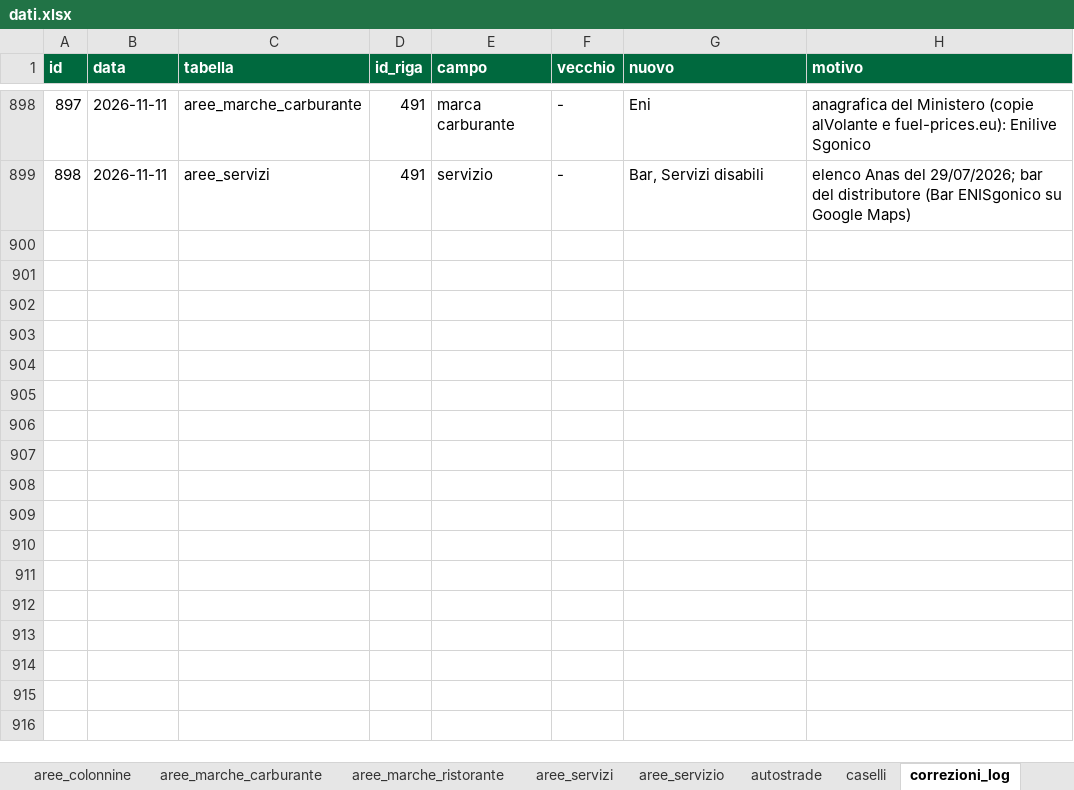
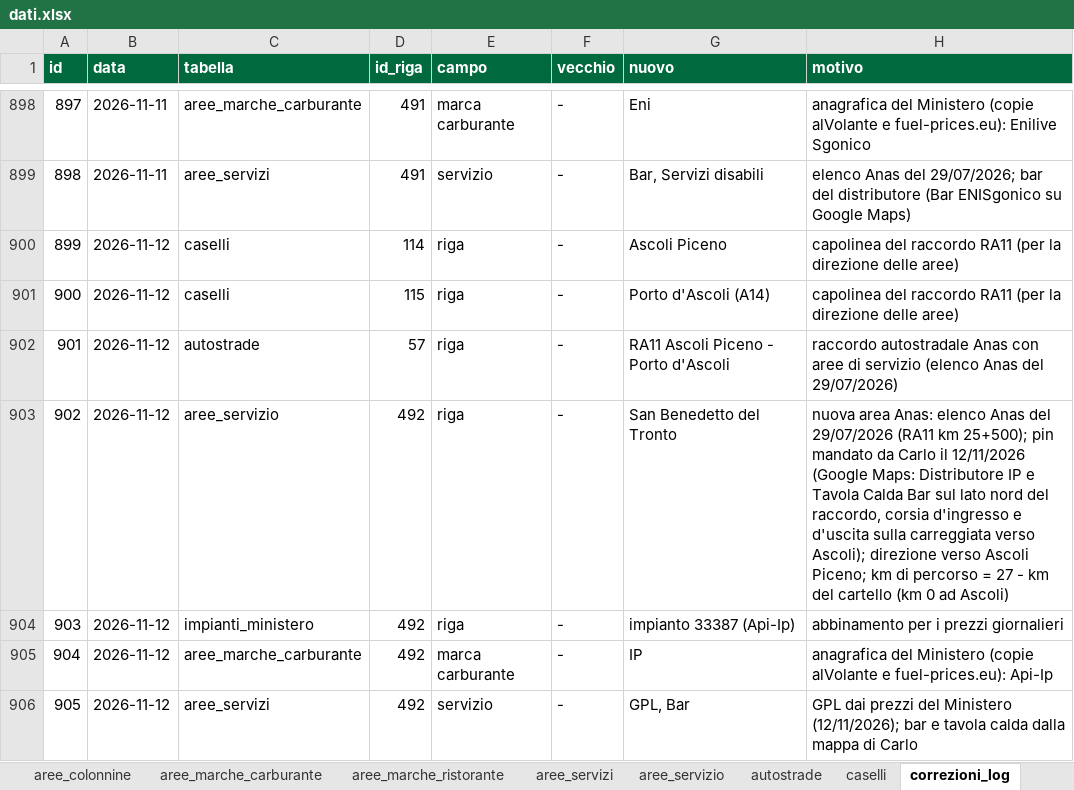
Before and after one commit to csantacroce/iviaggi-dati, an Excel workbook: source/dati.xlsx, sheet correzioni_log, drawn as a sheet; only a part is shown, gaps mark what is left out; values as stored, in another font and other column widths than the file's, no borders; the diff names each change by its address in the sheet, - before the commit and + after, or states it on an @@ line.

```diff
--- a/source/dati.xlsx (sheet correzioni_log)
+++ b/source/dati.xlsx (sheet correzioni_log)
+row 900: 899 | 2026-11-12 | caselli | 114 | riga | - | Ascoli Piceno | capolinea del raccordo RA11 (per la direzione delle aree)
+row 901: 900 | 2026-11-12 | caselli | 115 | riga | - | Porto d'Ascoli (A14) | capolinea del raccordo RA11 (per la direzione delle aree)
+row 902: 901 | 2026-11-12 | autostrade | 57 | riga | - | RA11 Ascoli Piceno - Porto d'Ascoli | raccordo autostradale Anas con aree di servizio (elenco Anas del 29/07/2026)
+row 903: 902 | 2026-11-12 | aree_servizio | 492 | riga | - | San Benedetto del Tronto | nuova area Anas: elenco Anas del 29/07/2026 (RA11 km 25+500); pin mandato da Carlo il 12/11/2026 (Google Maps: Distributore IP e Tavola Calda Bar sul lato nord del raccordo, corsia d'ingresso e d'uscita sulla carreggiata verso Ascoli); direzione verso Ascoli Piceno; km di percorso = 27 - km del cartello (km 0 ad Ascoli)
+row 904: 903 | 2026-11-12 | impianti_ministero | 492 | riga | - | impianto 33387 (Api-Ip) | abbinamento per i prezzi giornalieri
+row 905: 904 | 2026-11-12 | aree_marche_carburante | 492 | marca carburante | - | IP | anagrafica del Ministero (copie alVolante e fuel-prices.eu): Api-Ip
+row 906: 905 | 2026-11-12 | aree_servizi | 492 | servizio | - | GPL, Bar | GPL dai prezzi del Ministero (12/11/2026); bar e tavola calda dalla mappa di Carlo
```
Also changed, not shown: sheet aree_servizio, sheet aree_servizi, sheet autostrade, sheet impianti_ministero, sheet caselli, sheet aree_marche_carburante, 1 more sheet, 4 other files.
